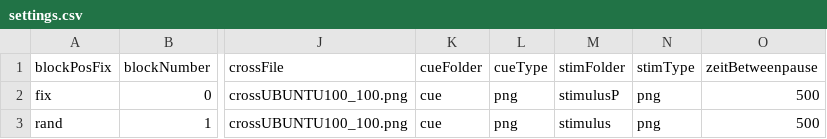
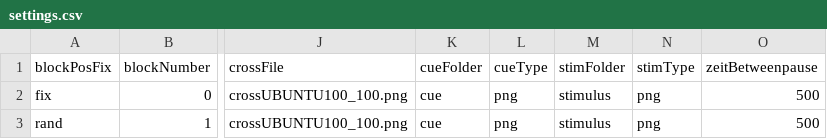
Before and after one commit to wuschLOR/the-shapening3, a CSV file: settings.csv, drawn as a sheet; only a part is shown, gaps mark what is left out; the diff names each change by its address in the sheet, - before the commit and + after, or states it on an @@ line.

```diff
--- a/settings.csv
+++ b/settings.csv
-M2 (stimFolder): stimulusP
+M2 (stimFolder): stimulus
```
Also changed, not shown: 11 other files.
